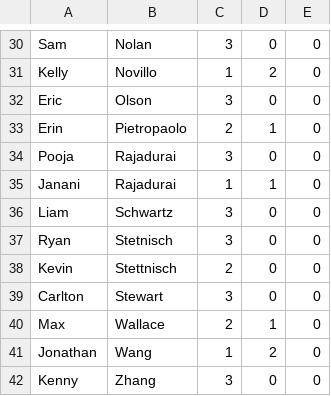
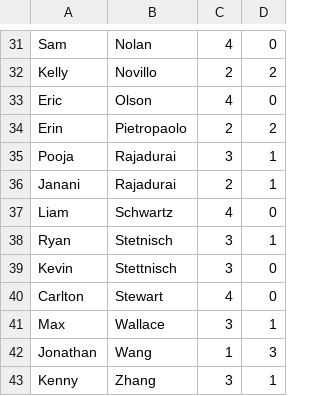
Before and after one commit to FRC-USB-6880/attendanceSystem, a CSV file: buildTeam.csv, drawn as a sheet; only a part is shown, gaps mark what is left out; removed rows and columns are numbered as before the commit, all else as after; the diff covers the shown part only; the diff names each change by its address in the sheet, - before the commit and + after, or states it on an @@ line.

```diff
--- a/buildTeam.csv
+++ b/buildTeam.csv
-column E, rows 30-42: all 0
-C31: 3
+C31: 4
-C32: 1
+C32: 2
-C33: 3
+C33: 4
-D34: 1
+D34: 2
-D35: 0
+D35: 1
-C36: 1
+C36: 2
-C37: 3
+C37: 4
-D38: 0
+D38: 1
-C39: 2
+C39: 3
-C40: 3
+C40: 4
-C41: 2
+C41: 3
-D42: 2
+D42: 3
-D43: 0
+D43: 1
```
Also changed, not shown: 3 added rows, 2 removed rows and 22 edited cells elsewhere in this file, 7 other files.
